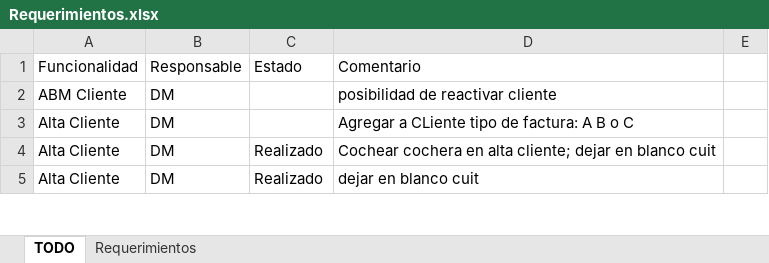
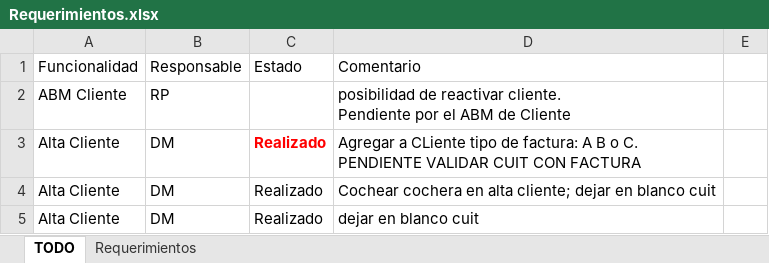
Before and after one commit to Moreh89/EstacionamientoGIT, an Excel workbook: Estacionamiento-Server/Requerimientos.xlsx, sheet TODO, drawn as a sheet; only a part is shown; values as stored, in another font and other column widths than the file's, no borders; ↵ is a line break in a cell; the diff names each change by its address in the sheet, - before the commit and + after, or states it on an @@ line.

```diff
--- a/Estacionamiento-Server/Requerimientos.xlsx (sheet TODO)
+++ b/Estacionamiento-Server/Requerimientos.xlsx (sheet TODO)
-B2: DM
+B2: RP
-D2: …de reactivar cliente
+D2: …de reactivar cliente. ↵ Pendiente por el ABM de Cliente
-C3: (empty)
+C3: Realizado
-D3: …B o C
+D3: …B o C. ↵ PENDIENTE VALIDAR CUIT CON FACTURA
```
Also changed, not shown: 6 other files.
